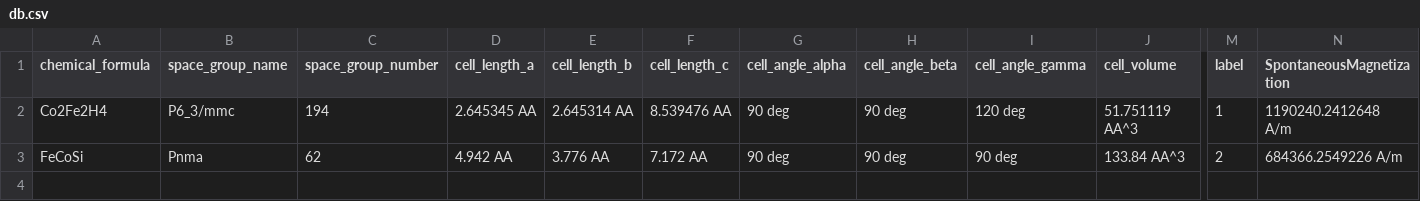
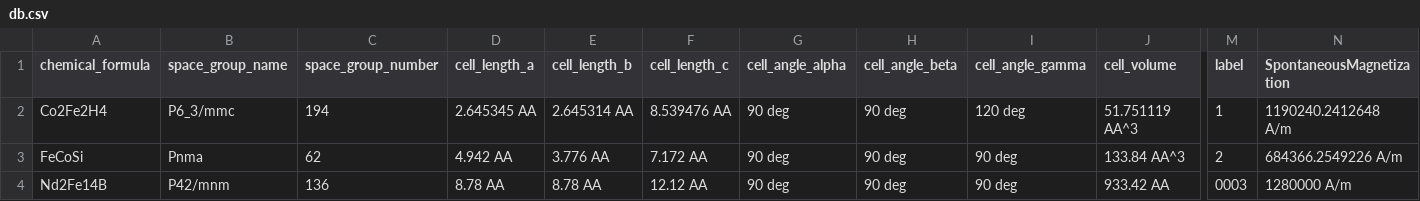
Before and after one commit to MaMMoS-project/mammos-dft, a CSV file: src/mammos_dft/data/db.csv, drawn as a sheet; only a part is shown, gaps mark what is left out; rows hold the shown columns only; the diff names each change by its address in the sheet, - before the commit and + after, or states it on an @@ line.

```diff
--- a/src/mammos_dft/data/db.csv
+++ b/src/mammos_dft/data/db.csv
+row 4: Nd2Fe14B | P42/mnm | 136 | 8.78 AA | 8.78 AA | 12.12 AA | 90 deg | 90 deg | 90 deg | 933.42 AA | 0003 | 1280000 A/m
```
Also changed, not shown: 1 other file.
